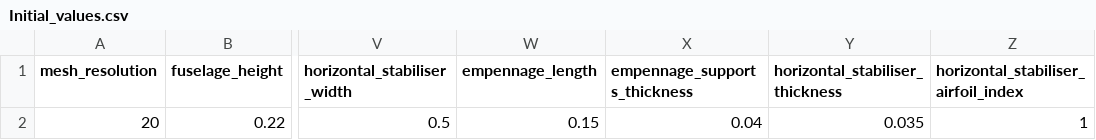
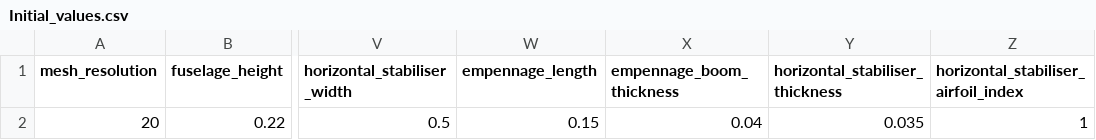
Before and after one commit to AlexW459/AUDBF-ADOT, a CSV file: Visualisation/Initial_values.csv, drawn as a sheet; only a part is shown, gaps mark what is left out; the diff names each change by its address in the sheet, - before the commit and + after, or states it on an @@ line.

Commit message:
Massively simplified plane design by combining nosecone, tailcone and fuselage, combining wing bases and tips, combining two horizontal stabilisers and combining empennage support, renamed to empennage boom, with empennage rod. Fixed the extruding and positioning of all of the volumetric models of the parts to fit with the new meshing method

```diff
--- a/Visualisation/Initial_values.csv
+++ b/Visualisation/Initial_values.csv
-X1: empennage_supports_thickness
+X1: empennage_boom_thickness
```
Also changed, not shown: 35 other files.
